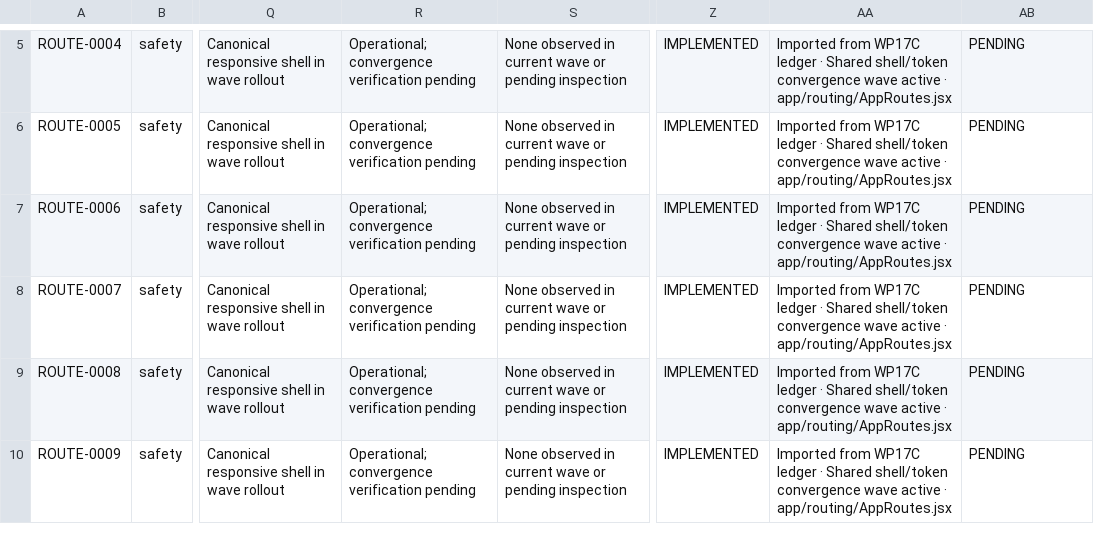
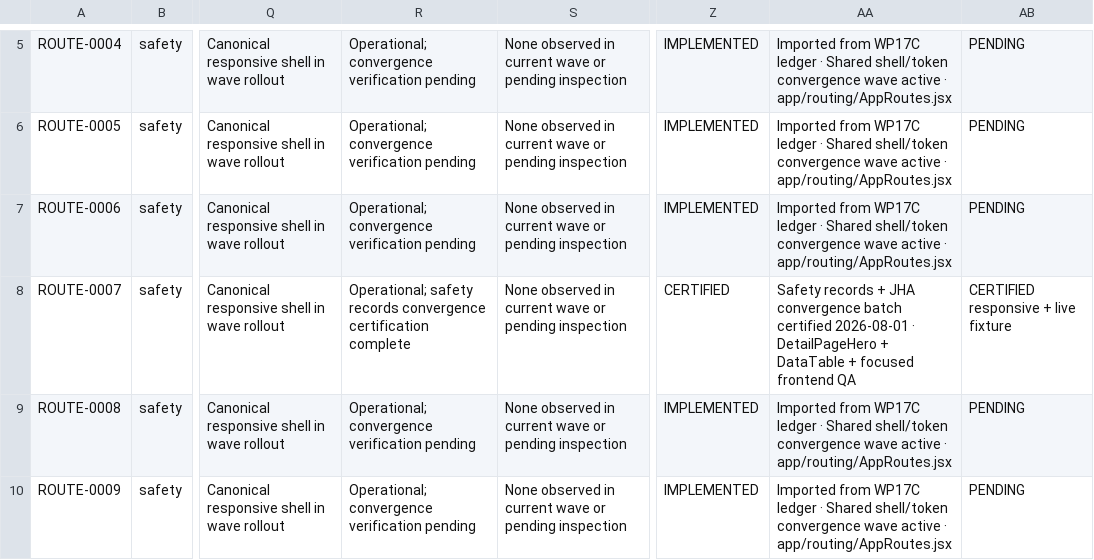
Before and after one commit to Judd-19851202/MASCI-OPS-08-15-26-11-30am, a CSV file: WP17D_PLATFORM_CONVERGENCE_LEDGER.csv, drawn as a sheet; only a part is shown, gaps mark what is left out; the diff covers the shown part only; the diff names each change by its address in the sheet, - before the commit and + after, or states it on an @@ line.

```diff
--- a/WP17D_PLATFORM_CONVERGENCE_LEDGER.csv
+++ b/WP17D_PLATFORM_CONVERGENCE_LEDGER.csv
-R8: Operational; convergence verification pending
+R8: Operational; safety records convergence certification complete
-Z8: IMPLEMENTED
+Z8: CERTIFIED
-AA8: Imported from WP17C ledger · Shared shell/token convergence wave active · app/routing/AppRoutes.jsx
+AA8: Safety records + JHA convergence batch certified 2026-08-01 · DetailPageHero + DataTable + focused frontend QA
-AB8: PENDING
+AB8: CERTIFIED responsive + live fixture
```
Also changed, not shown: 16 edited cells elsewhere in this file, 2 other files.
